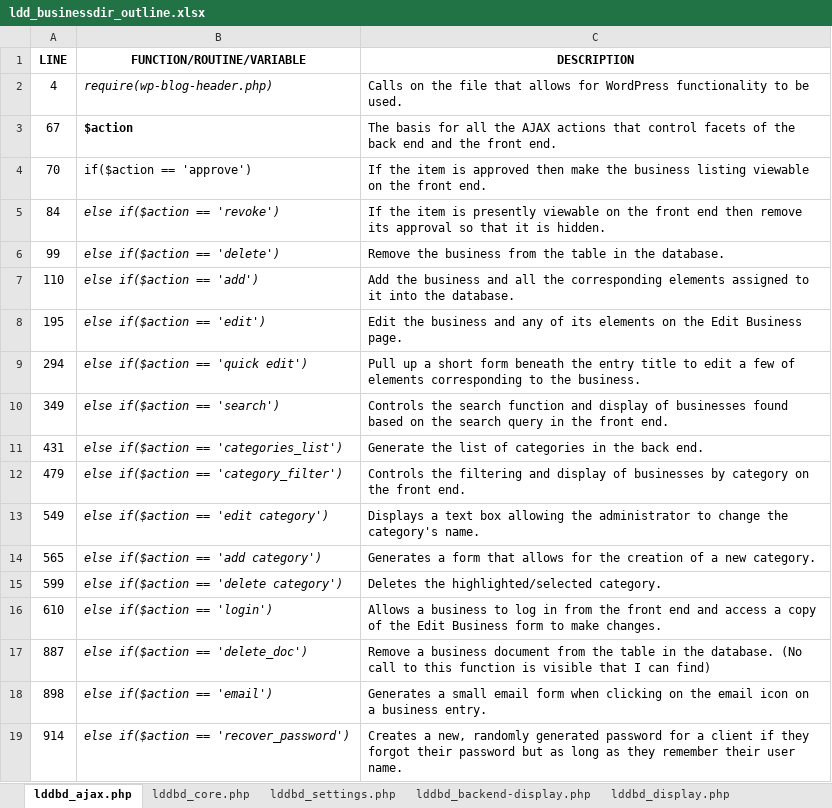
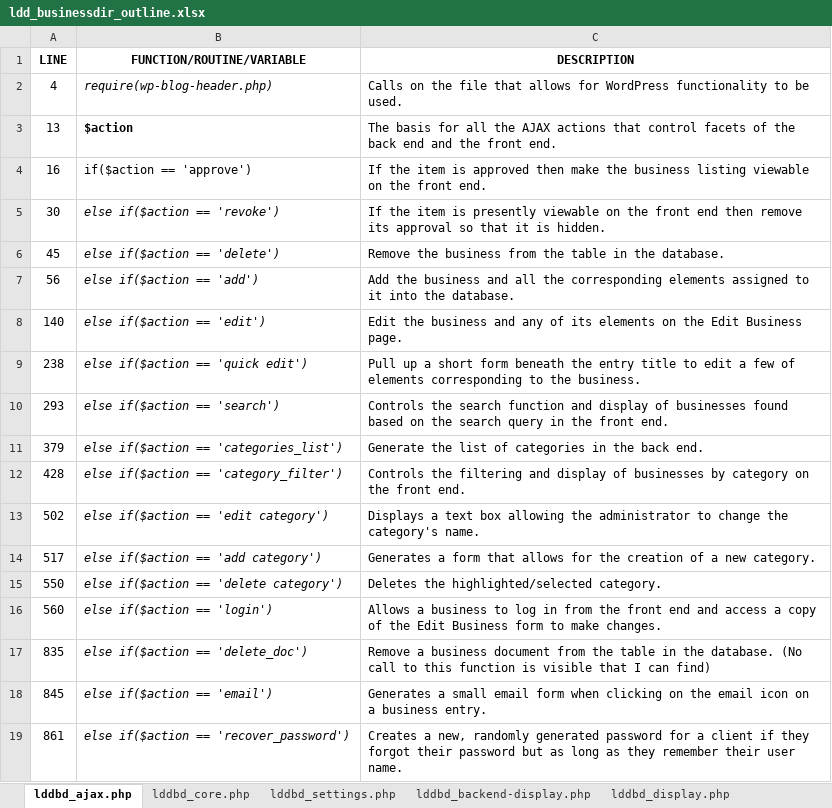
Before and after one commit to lddweb/ldd-directory-lite, an Excel workbook: ldd_businessdir_outline.xlsx, sheet lddbd_ajax.php, drawn as a sheet; values as stored, in another font and other column widths than the file's, no borders; the diff names each change by its address in the sheet, - before the commit and + after, or states it on an @@ line.

Commit message:
Updated function lists referencing lddbd_core.php and lddbd_ajax.php to reflect correct line locations.
git-svn-id: http://plugins.svn.wordpress.org/ldd-business-directory/trunk@692488 b8457f37-d9ea-0310-8a92-e5e31aec5664

```diff
--- a/ldd_businessdir_outline.xlsx (sheet lddbd_ajax.php)
+++ b/ldd_businessdir_outline.xlsx (sheet lddbd_ajax.php)
-A3 (LINE): 67
+A3 (LINE): 13
-A4 (LINE): 70
+A4 (LINE): 16
-A5 (LINE): 84
+A5 (LINE): 30
-A6 (LINE): 99
+A6 (LINE): 45
-A7 (LINE): 110
+A7 (LINE): 56
-A8 (LINE): 195
+A8 (LINE): 140
-A9 (LINE): 294
+A9 (LINE): 238
-A10 (LINE): 349
+A10 (LINE): 293
-A11 (LINE): 431
+A11 (LINE): 379
-A12 (LINE): 479
+A12 (LINE): 428
-A13 (LINE): 549
+A13 (LINE): 502
-A14 (LINE): 565
+A14 (LINE): 517
-A15 (LINE): 599
+A15 (LINE): 550
-A16 (LINE): 610
+A16 (LINE): 560
-A17 (LINE): 887
+A17 (LINE): 835
-A18 (LINE): 898
+A18 (LINE): 845
-A19 (LINE): 914
+A19 (LINE): 861
```
Also changed, not shown: sheet lddbd_core.php.
